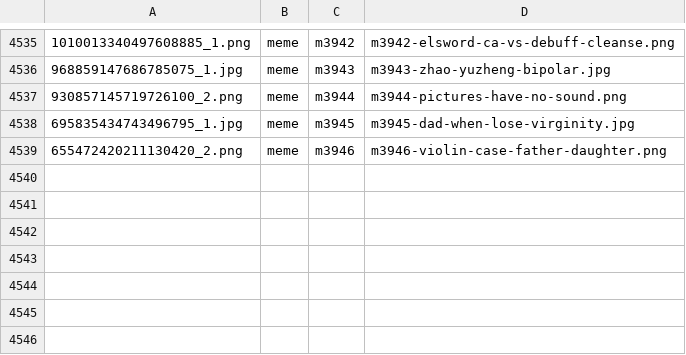
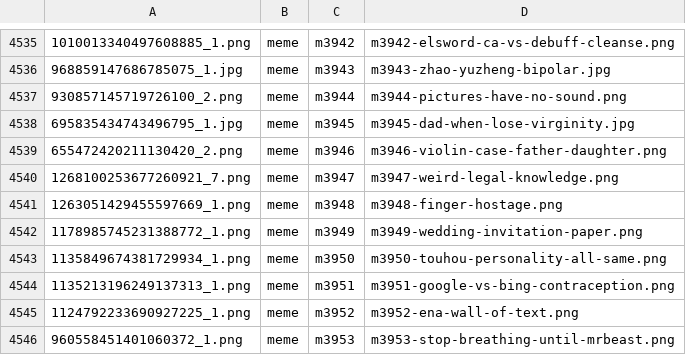
Before and after one commit to derek1403/meme_Bistro, a TSV file: docs/import_discord.tsv, drawn as a sheet; only a part is shown, gaps mark what is left out; the diff names each change by its address in the sheet, - before the commit and + after, or states it on an @@ line.

```diff
--- a/docs/import_discord.tsv
+++ b/docs/import_discord.tsv
+row 4540: 1268100253677260921_7.png | meme | m3947 | m3947-weird-legal-knowledge.png
+row 4541: 1263051429455597669_1.png | meme | m3948 | m3948-finger-hostage.png
+row 4542: 1178985745231388772_1.png | meme | m3949 | m3949-wedding-invitation-paper.png
+row 4543: 1135849674381729934_1.png | meme | m3950 | m3950-touhou-personality-all-same.png
+row 4544: 1135213196249137313_1.png | meme | m3951 | m3951-google-vs-bing-contraception.png
+row 4545: 1124792233690927225_1.png | meme | m3952 | m3952-ena-wall-of-text.png
+row 4546: 960558451401060372_1.png | meme | m3953 | m3953-stop-breathing-until-mrbeast.png
```
Also changed, not shown: 28 other files.
